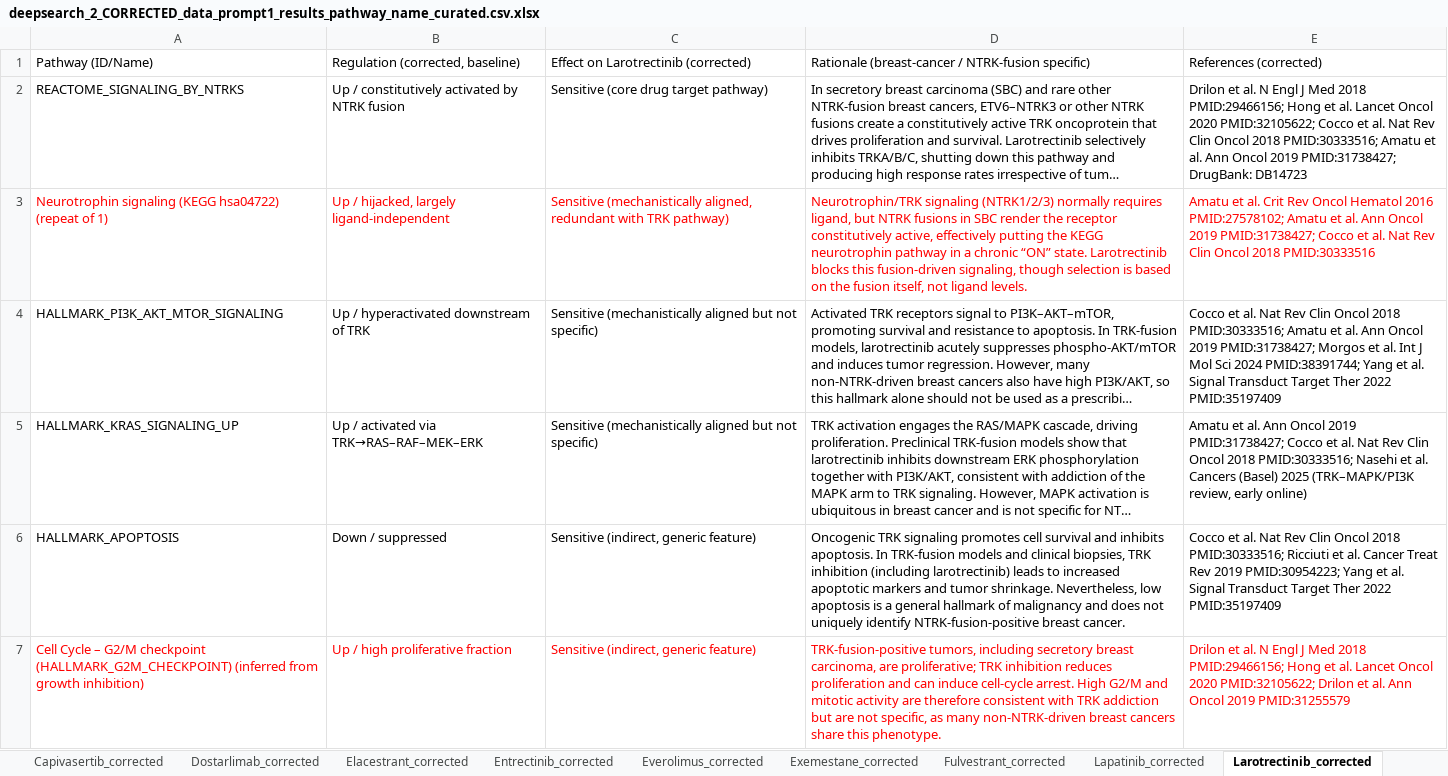
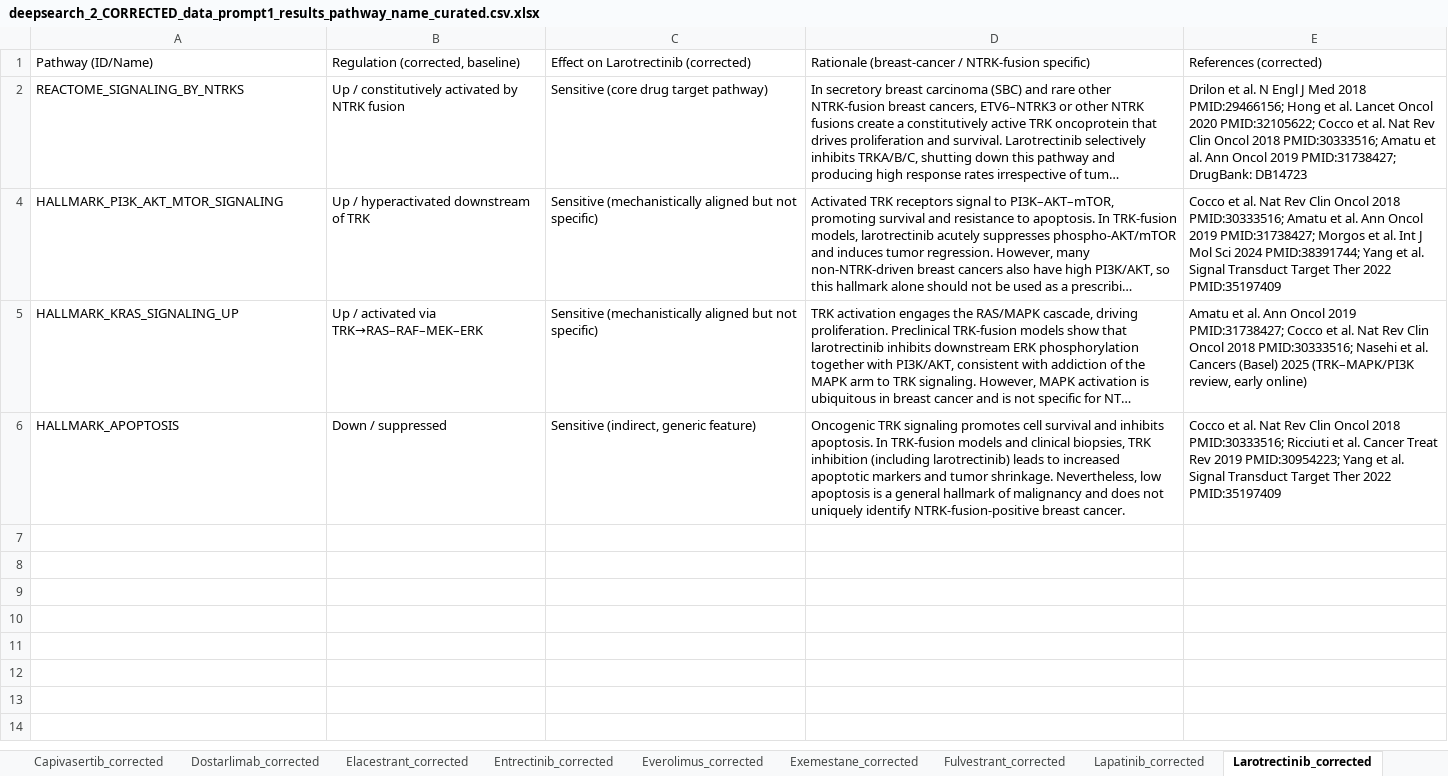
Before and after one commit to J-Nanshi/PySingscore_replicate, an Excel workbook: singscore_new_code/results/Deep_search_results/deepsearch_2_CORRECTED_data_prompt1_results_pathway_name_curated.csv.xlsx, sheet Larotrectinib_corrected, drawn as a sheet; only a part is shown; long unchanged cells end in …; values as stored, in another font and other column widths than the file's, no borders; the diff covers the shown part only; the diff names each change by its address in the sheet, - before the commit and + after, or states it on an @@ line.

```diff
--- a/singscore_new_code/results/Deep_search_results/deepsearch_2_CORRECTED_data_prompt1_results_pathway_name_curated.csv.xlsx (sheet Larotrectinib_corrected)
+++ b/singscore_new_code/results/Deep_search_results/deepsearch_2_CORRECTED_data_prompt1_results_pathway_name_curated.csv.xlsx (sheet Larotrectinib_corrected)
@@ row 3 hidden: Neurotrophin signaling (KEGG hsa04722) (repeat of 1) | Up / hijacked, largely ligand-independent | Sensitive (mechanistically aligned, redundant with TRK pathway) | Neurotrophin/TRK signaling (NTRK1/2/3) normally requires ligand, but NTRK fusions in SBC render the receptor constitutively active, effectively putting the KEGG neurotrophin pathway in a chronic “ON” state. Larotrectinib blocks this fusion-driven signaling, though selection is based on the fusion itself, not ligand levels. | Amatu et al. Crit Rev Oncol Hematol 2016 PMID:27578102; Amatu et al. Ann Oncol 2019 PMID:31738427; Cocco et al. Nat Rev Clin Oncol 2018 PMID:30333516 @@
@@ row 7 hidden: Cell Cycle – G2/M checkpoint (HALLMARK_G2M_CHECKPOINT) (inferred from growth inhibition) | Up / high proliferative fraction | Sensitive (indirect, generic feature) | TRK-fusion-positive tumors, including secretory breast carcinoma, are proliferative; TRK inhibition reduces proliferation and can induce cell-cycle arrest. High G2/M and mitotic activity are therefore consistent with TRK addiction but are not specific, as many non-NTRK-driven breast cancers share this phenotype. | Drilon et al. N Engl J Med 2018 PMID:29466156; Hong et al. Lancet Oncol 2020 PMID:32105622; Drilon et al. Ann Oncol 2019 PMID:31255579 @@
```
Also changed, not shown: 5 hidden or unhidden rows elsewhere in this sheet, sheet Anastrozole_corrected, sheet Trastuzumab emtansine_corrected, sheet Fulvestrant_corrected, sheet Paclitaxel_corrected, sheet Trastuzumab_corrected, sheet Alpelisib_corrected, 20 more sheets, other sheet tabs, hidden cells, singscore_new_code/results/Deep_search_results/deepsearch_1_RAW_data_prompt1_results_tab_extraction_drug_pathway_direction_indication_reasoning_citation.csv.xlsx, singscore_new_code/results/Deep_search_results/deepsearch_3_ADMINISTRATION_regulation_effect_rationale_citation_tab.xlsx, 33 other files.
